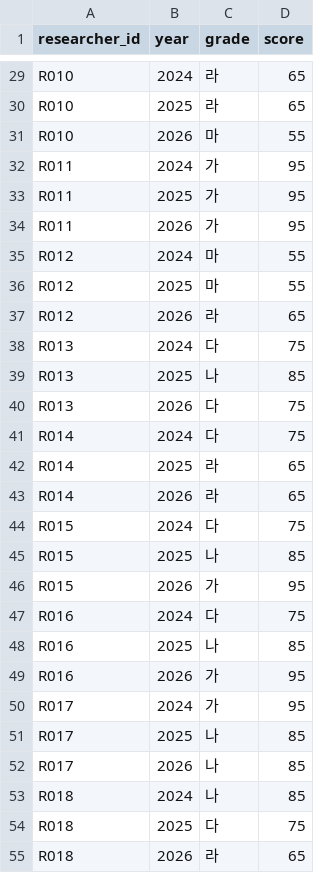
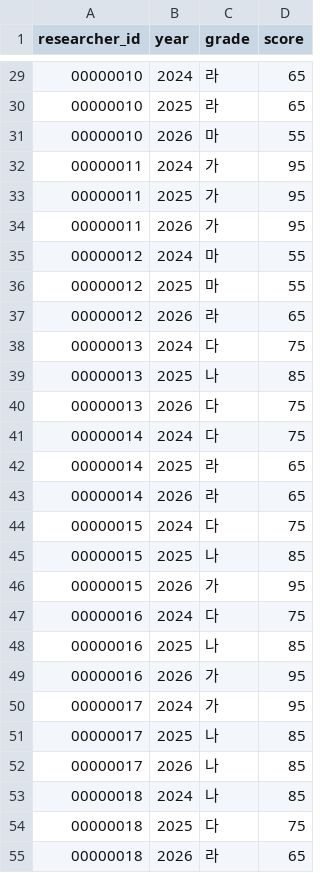
Before and after one commit to dhkwon1122/Researcher-board, a CSV file: data/processed/evaluations.csv, drawn as a sheet; only a part is shown, gaps mark what is left out; the diff covers the shown part only; the diff names each change by its address in the sheet, - before the commit and + after, or states it on an @@ line.

```diff
--- a/data/processed/evaluations.csv
+++ b/data/processed/evaluations.csv
-A29:A31 (researcher_id): R010
+A29:A31 (researcher_id): 00000010
-A32:A34 (researcher_id): R011
+A32:A34 (researcher_id): 00000011
-A35:A37 (researcher_id): R012
+A35:A37 (researcher_id): 00000012
-A38:A40 (researcher_id): R013
+A38:A40 (researcher_id): 00000013
-A41:A43 (researcher_id): R014
+A41:A43 (researcher_id): 00000014
-A44:A46 (researcher_id): R015
+A44:A46 (researcher_id): 00000015
-A47:A49 (researcher_id): R016
+A47:A49 (researcher_id): 00000016
-A50:A52 (researcher_id): R017
+A50:A52 (researcher_id): 00000017
-A53:A55 (researcher_id): R018
+A53:A55 (researcher_id): 00000018
```
Also changed, not shown: 123 edited cells elsewhere in this file, data/processed/comments.csv, data/processed/incentive_selection.csv, 14 other files.
